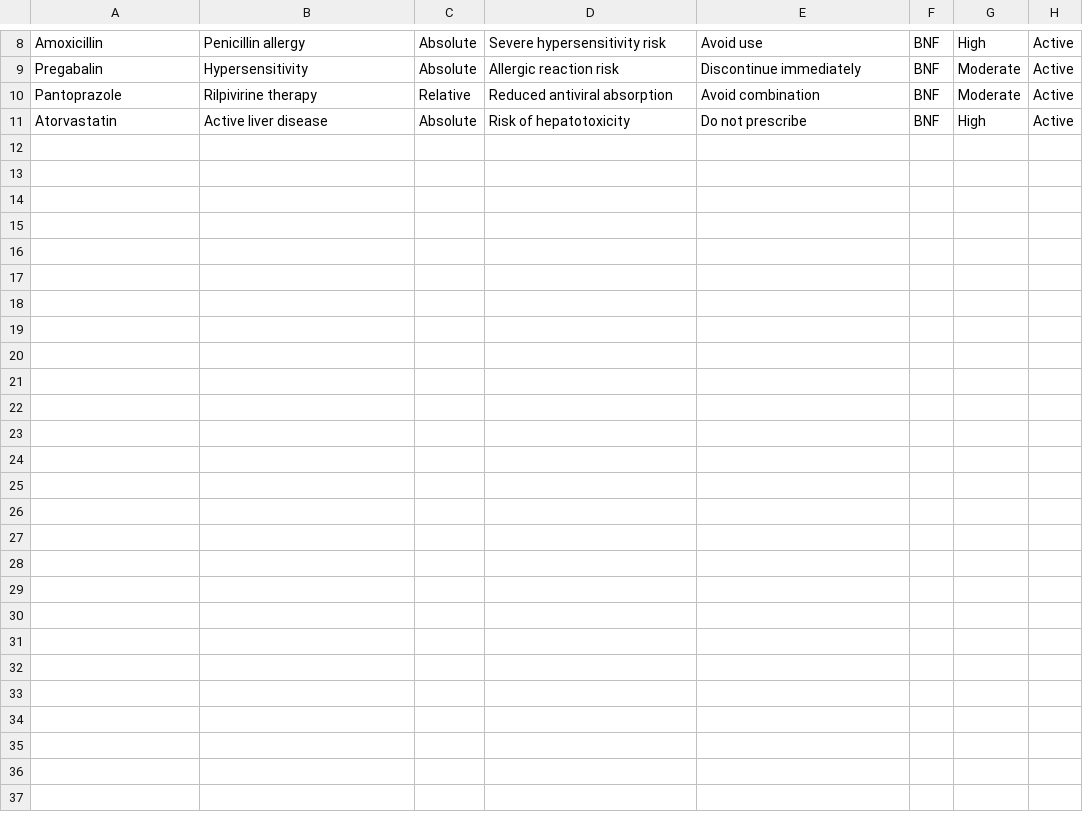
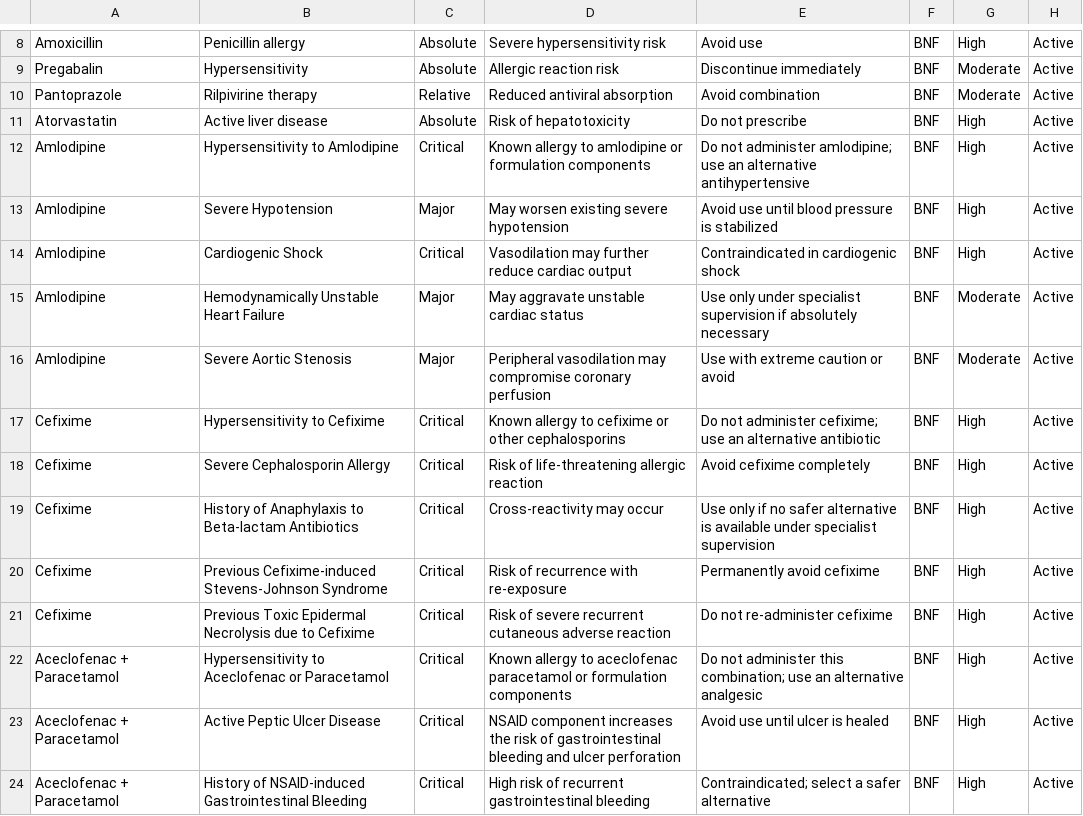
Before and after one commit to t94s5zrk94-hue/PHARMA-AI, a CSV file: pharma_ai/database/input/contraindication_input.csv, drawn as a sheet; only a part is shown, gaps mark what is left out; the diff covers the shown part only; the diff names each change by its address in the sheet, - before the commit and + after, or states it on an @@ line.

Commit message:
Phase 16.4: Complete production contraindication dataset

```diff
--- a/pharma_ai/database/input/contraindication_input.csv
+++ b/pharma_ai/database/input/contraindication_input.csv
+row 12: Amlodipine | Hypersensitivity to Amlodipine | Critical | Known allergy to amlodipine or formulation components | Do not administer amlodipine; use an alternative antihypertensive | BNF | High | Active
+row 13: Amlodipine | Severe Hypotension | Major | May worsen existing severe hypotension | Avoid use until blood pressure is stabilized | BNF | High | Active
+row 14: Amlodipine | Cardiogenic Shock | Critical | Vasodilation may further reduce cardiac output | Contraindicated in cardiogenic shock | BNF | High | Active
+row 15: Amlodipine | Hemodynamically Unstable Heart Failure | Major | May aggravate unstable cardiac status | Use only under specialist supervision if absolutely necessary | BNF | Moderate | Active
+row 16: Amlodipine | Severe Aortic Stenosis | Major | Peripheral vasodilation may compromise coronary perfusion | Use with extreme caution or avoid | BNF | Moderate | Active
+row 17: Cefixime | Hypersensitivity to Cefixime | Critical | Known allergy to cefixime or other cephalosporins | Do not administer cefixime; use an alternative antibiotic | BNF | High | Active
+row 18: Cefixime | Severe Cephalosporin Allergy | Critical | Risk of life-threatening allergic reaction | Avoid cefixime completely | BNF | High | Active
+row 19: Cefixime | History of Anaphylaxis to Beta-lactam Antibiotics | Critical | Cross-reactivity may occur | Use only if no safer alternative is available under specialist supervision | BNF | High | Active
+row 20: Cefixime | Previous Cefixime-induced Stevens-Johnson Syndrome | Critical | Risk of recurrence with re-exposure | Permanently avoid cefixime | BNF | High | Active
+row 21: Cefixime | Previous Toxic Epidermal Necrolysis due to Cefixime | Critical | Risk of severe recurrent cutaneous adverse reaction | Do not re-administer cefixime | BNF | High | Active
+row 22: Aceclofenac + Paracetamol | Hypersensitivity to Aceclofenac or Paracetamol | Critical | Known allergy to aceclofenac paracetamol or formulation components | Do not administer this combination; use an alternative analgesic | BNF | High | Active
+row 23: Aceclofenac + Paracetamol | Active Peptic Ulcer Disease | Critical | NSAID component increases the risk of gastrointestinal bleeding and ulcer perforation | Avoid use until ulcer is healed | BNF | High | Active
+row 24: Aceclofenac + Paracetamol | History of NSAID-induced Gastrointestinal Bleeding | Critical | High risk of recurrent gastrointestinal bleeding | Contraindicated; select a safer alternative | BNF | High | Active
```
Also changed, not shown: 12 added rows elsewhere in this file, 1 other file.
